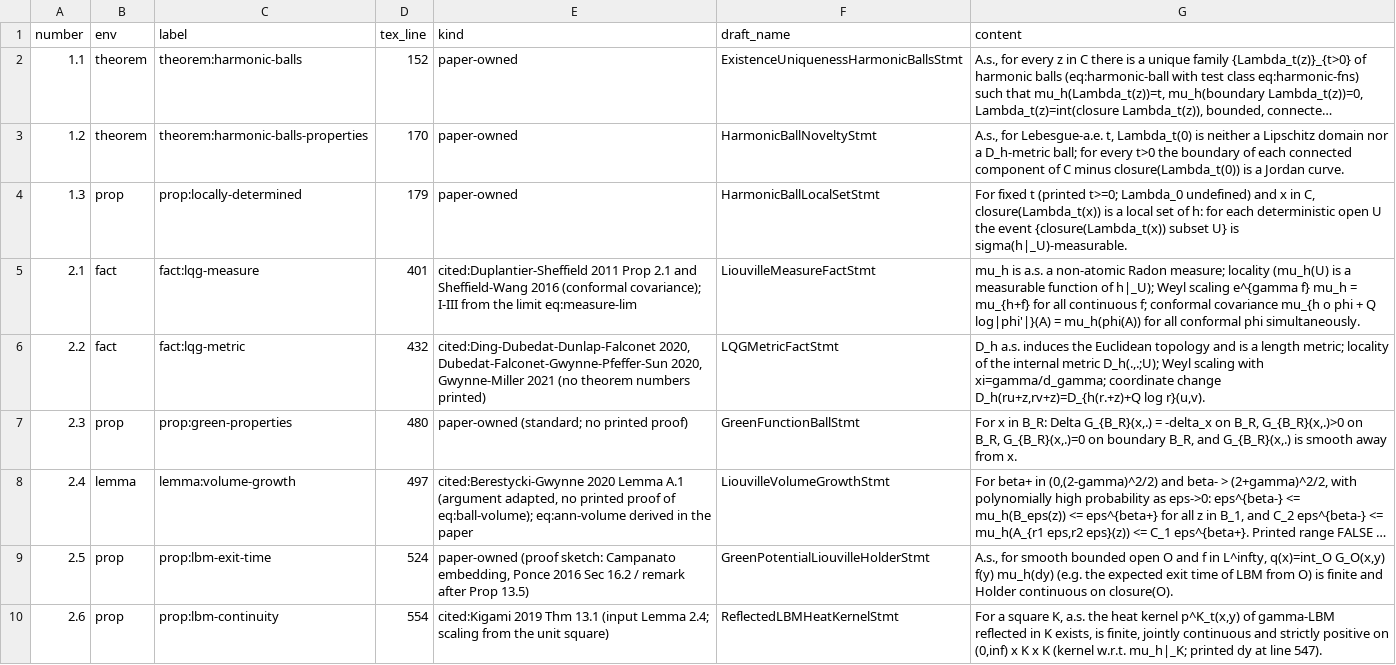
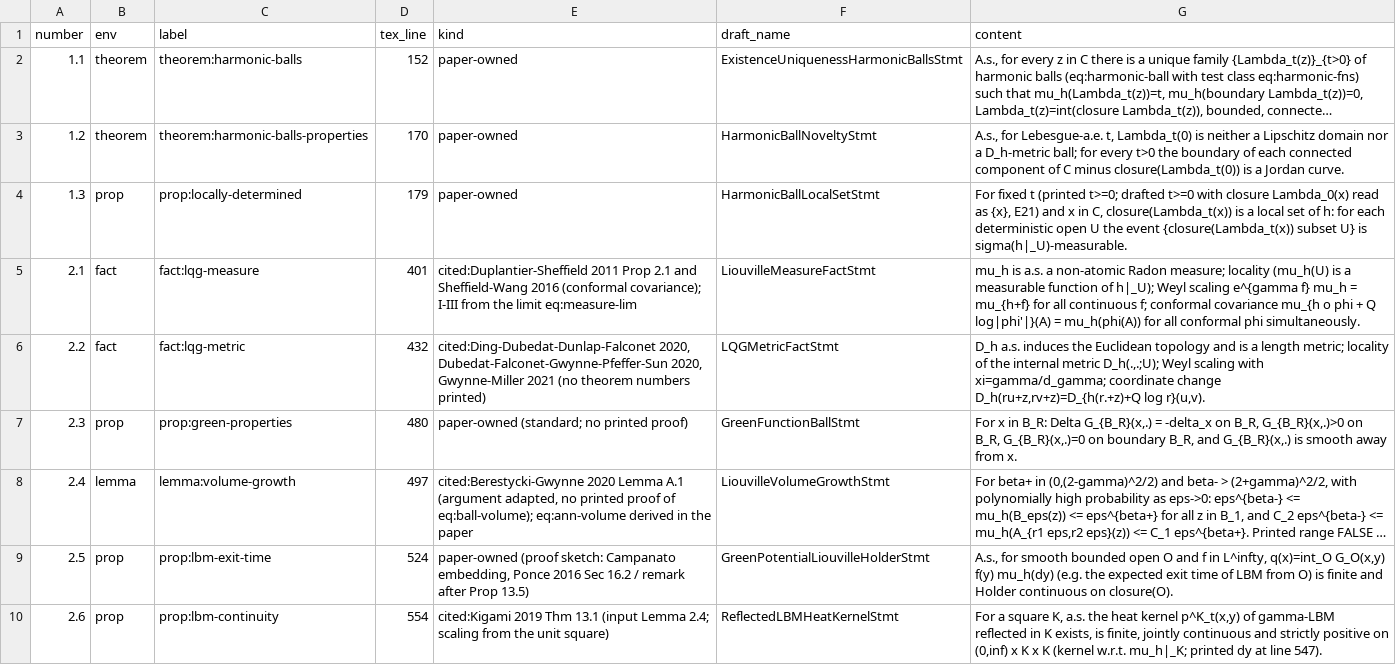
Before and after one commit to nitromannitol/Harmonic-Balls-LQG, a TSV file: docs/campaign/INVENTORY.tsv, drawn as a sheet; only a part is shown; long unchanged cells end in ….

```diff
--- a/docs/campaign/INVENTORY.tsv
+++ b/docs/campaign/INVENTORY.tsv
@@ -3,3 +3,3 @@ number	env	label	tex_line	kind	draft_name	content
 1.2	theorem	theorem:harmonic-balls-properties	170	paper-owned	HarmonicBallNoveltyStmt	A.s., for Lebesgue-a.e. t, Lambda_t(0) is neither a Lipschitz domain nor a D_h-metric ball; for every t>0 the boundary of each connected component of C minus closure(Lambda_t(0)) is a Jordan curve.
-1.3	prop	prop:locally-determined	179	paper-owned	HarmonicBallLocalSetStmt	For fixed t (printed t>=0; Lambda_0 undefined) and x in C, closure(Lambda_t(x)) is a local set of h: for each deterministic open U the event {closure(Lambda_t(x)) subset U} is sigma(h|_U)-measurable.
+1.3	prop	prop:locally-determined	179	paper-owned	HarmonicBallLocalSetStmt	For fixed t (printed t>=0; drafted t>=0 with closure Lambda_0(x) read as {x}, E21) and x in C, closure(Lambda_t(x)) is a local set of h: for each deterministic open U the event {closure(Lambda_t(x)) subset U} is sigma(h|_U)-measurable.
 2.1	fact	fact:lqg-measure	401	cited:Duplantier-Sheffield 2011 Prop 2.1 and Sheffield-Wang 2016 (conformal covariance); I-III from the limit eq:measure-lim	LiouvilleMeasureFactStmt	mu_h is a.s. a non-atomic Radon measure; locality (mu_h(U) is a measurable function of h|_U); Weyl scaling e^{gamma f} mu_h = mu_{h+f} for all continuous f; conformal covariance mu_{h o phi + Q log|phi'|}(A) = mu_h(phi(A)) for all conformal phi simultaneously.
```
